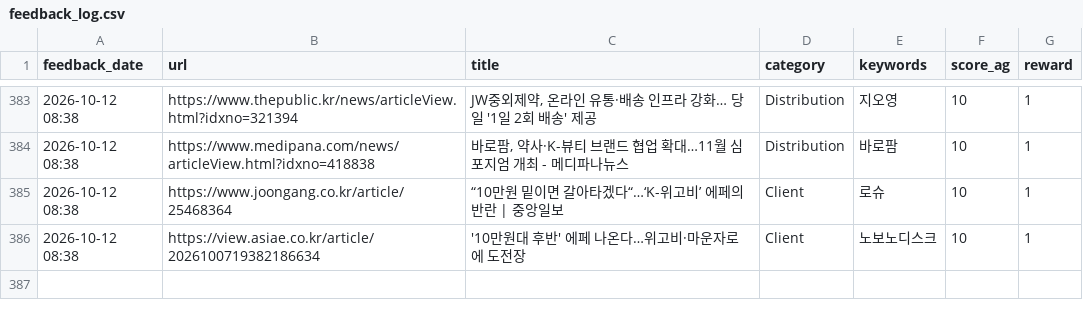
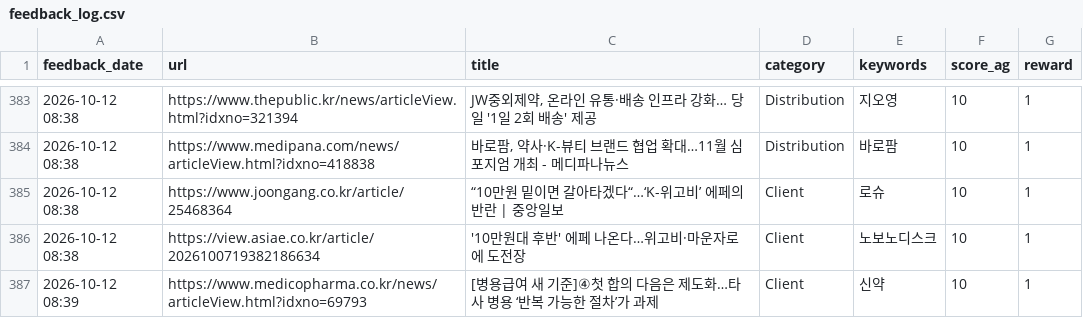
Before and after one commit to Lilyleeyaa/zp-market-monitoring-v3-share, a CSV file: data/labels/feedback_log.csv, drawn as a sheet; only a part is shown, gaps mark what is left out; the diff names each change by its address in the sheet, - before the commit and + after, or states it on an @@ line.

Commit message:
Feedback: [병용급여 새 기준]④첫 합의 다음은 제도화…타사 병용 ‘반복 가능한 절... (2026-10-12 08:39)

```diff
--- a/data/labels/feedback_log.csv
+++ b/data/labels/feedback_log.csv
+row 387: 2026-10-12 08:39 | https://www.medicopharma.co.kr/news/articleView.html?idxno=69793 | [병용급여 새 기준]④첫 합의 다음은 제도화…타사 병용 ‘반복 가능한 절차’가 과제 | Client | 신약 | 10 | 1
```
